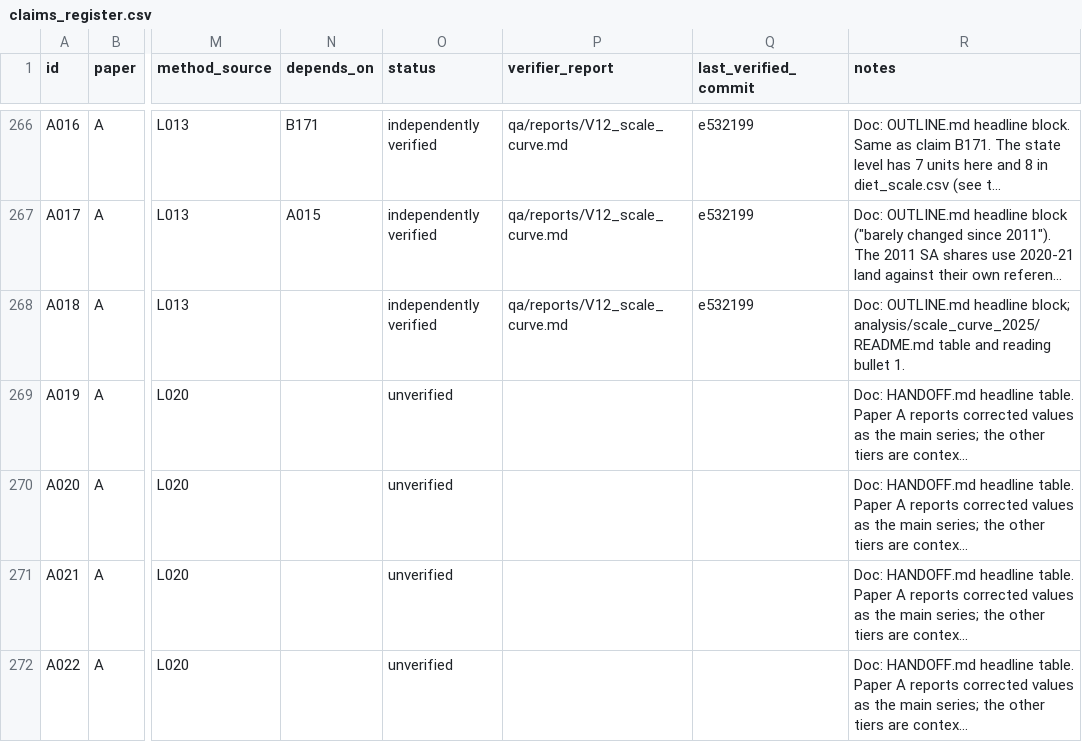
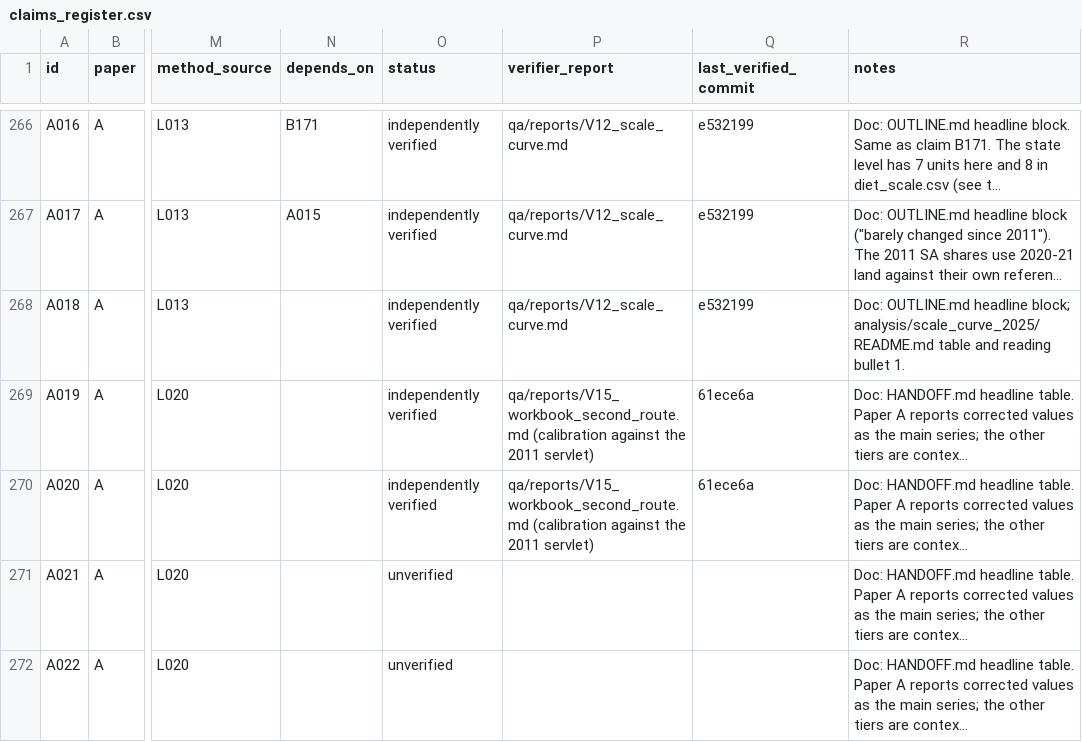
Before and after one commit to MurrayLane/carrying-capacity-dashboard, a CSV file: qa/claims_register.csv, drawn as a sheet; only a part is shown, gaps mark what is left out; long unchanged cells end in …; the diff covers the shown part only; the diff names each change by its address in the sheet, - before the commit and + after, or states it on an @@ line.

```diff
--- a/qa/claims_register.csv
+++ b/qa/claims_register.csv
-O269:O270 (status): unverified
+O269:O270 (status): independently verified
-P269:P270 (verifier_report): (empty)
+P269:P270 (verifier_report): qa/reports/V15_workbook_second_route.md (calibration against the 2011 servlet)
-Q269:Q270 (last_verified_commit): (empty)
+Q269:Q270 (last_verified_commit): 61ece6a
```
Also changed, not shown: 58 edited cells elsewhere in this file, qa/defects.csv, qa/spend.csv, 1 other file.
